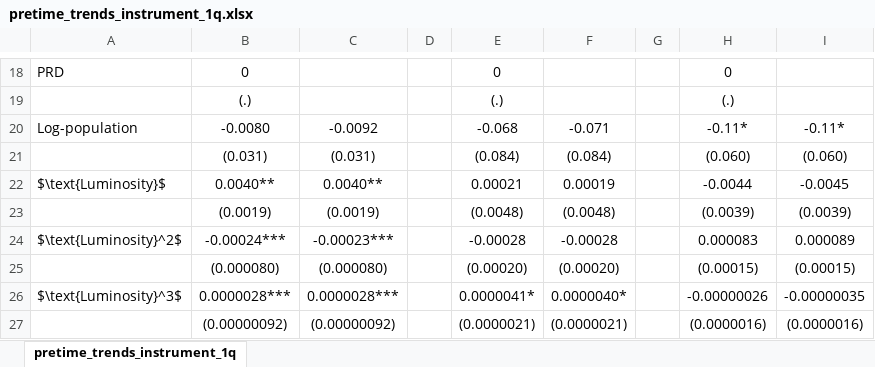
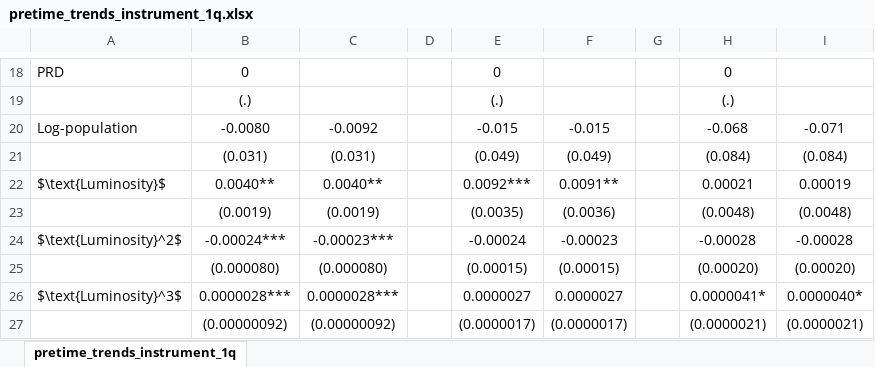
Before and after one commit to isaacmeza/imss_sp, an Excel workbook: Tables/pretime_trends_instrument_1q.xlsx, sheet pretime_trends_instrument_1q, drawn as a sheet; only a part is shown, gaps mark what is left out; values as stored, in another font and other column widths than the file's, no borders; the diff covers the shown part only; the diff names each change by its address in the sheet, - before the commit and + after, or states it on an @@ line.

```diff
--- a/Tables/pretime_trends_instrument_1q.xlsx (sheet pretime_trends_instrument_1q)
+++ b/Tables/pretime_trends_instrument_1q.xlsx (sheet pretime_trends_instrument_1q)
-E20: -0.068
+E20: -0.015
-F20: -0.071
+F20: -0.015
-H20: -0.11*
+H20: -0.068
-I20: -0.11*
+I20: -0.071
-E21: (0.084)
+E21: (0.049)
-F21: (0.084)
+F21: (0.049)
-H21: (0.060)
+H21: (0.084)
-I21: (0.060)
+I21: (0.084)
-E22: 0.00021
+E22: 0.0092***
-F22: 0.00019
+F22: 0.0091**
-H22: -0.0044
+H22: 0.00021
-I22: -0.0045
+I22: 0.00019
-E23: (0.0048)
+E23: (0.0035)
-F23: (0.0048)
+F23: (0.0036)
-H23: (0.0039)
+H23: (0.0048)
-I23: (0.0039)
+I23: (0.0048)
-E24: -0.00028
+E24: -0.00024
-F24: -0.00028
+F24: -0.00023
-H24: 0.000083
+H24: -0.00028
-I24: 0.000089
+I24: -0.00028
-E25: (0.00020)
+E25: (0.00015)
-F25: (0.00020)
+F25: (0.00015)
-H25: (0.00015)
+H25: (0.00020)
-I25: (0.00015)
+I25: (0.00020)
-E26: 0.0000041*
+E26: 0.0000027
-F26: 0.0000040*
+F26: 0.0000027
-H26: -0.00000026
+H26: 0.0000041*
-I26: -0.00000035
+I26: 0.0000040*
-E27: (0.0000021)
+E27: (0.0000017)
-F27: (0.0000021)
+F27: (0.0000017)
-H27: (0.0000016)
+H27: (0.0000021)
-I27: (0.0000016)
+I27: (0.0000021)
```
Also changed, not shown: 47 edited cells elsewhere in this sheet, Tables/consequences_informal.xlsx, Tables/paneliv_sp.xlsx, 38 other files.
